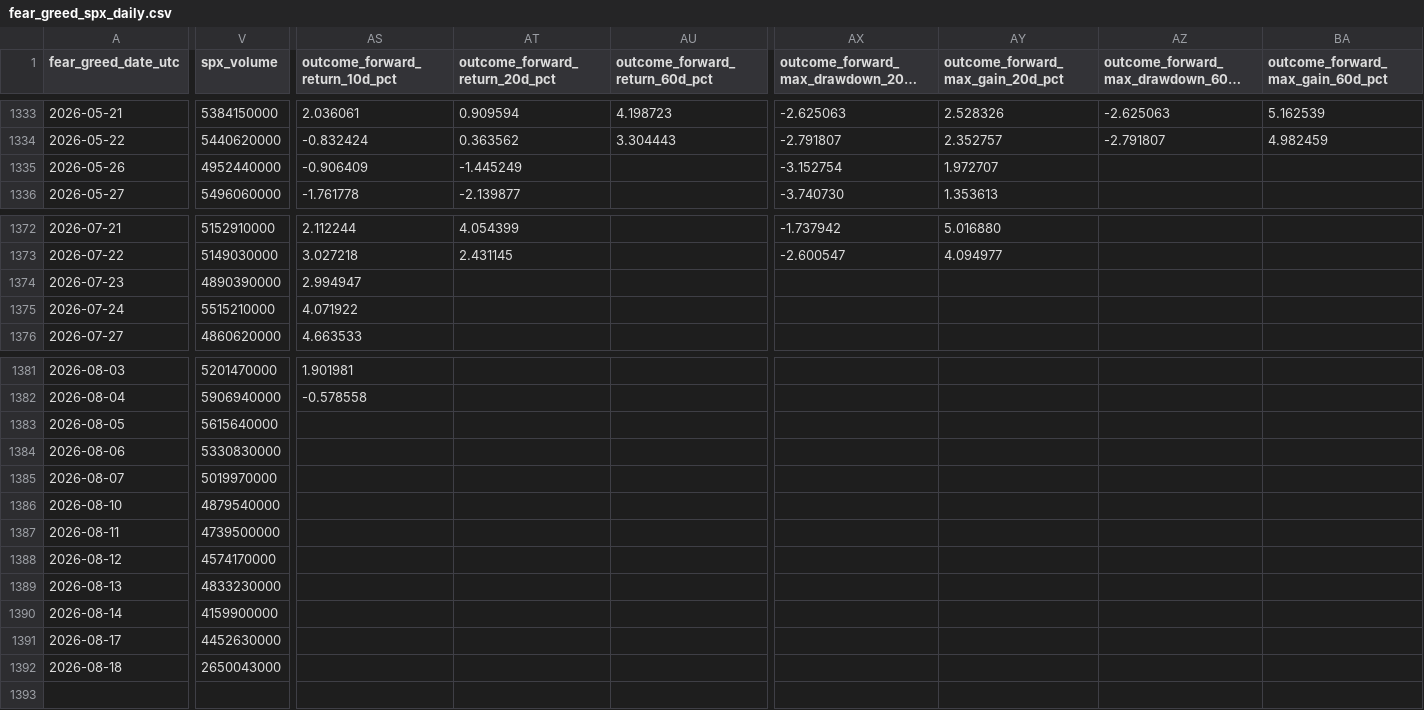
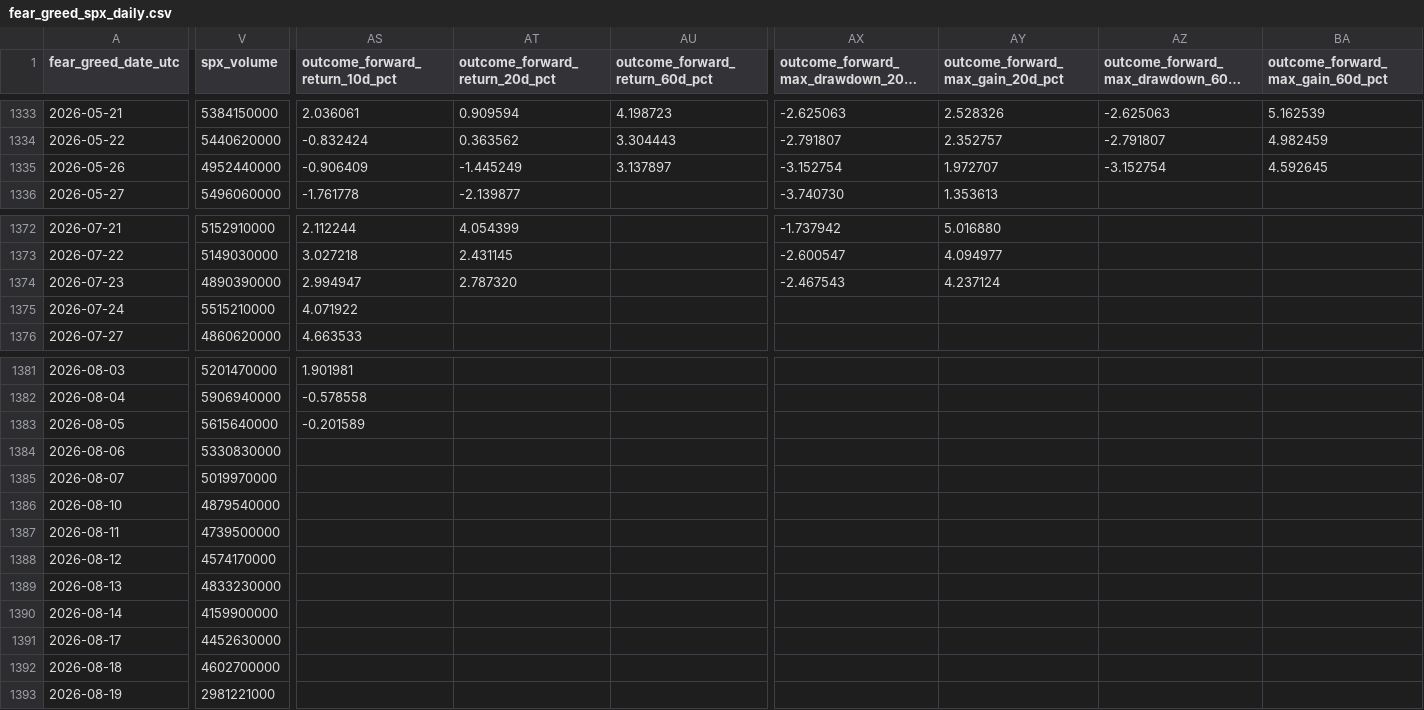
Before and after one commit to george962/FearGreedIndex, a CSV file: data/fear_greed_spx_daily.csv, drawn as a sheet; only a part is shown, gaps mark what is left out; long unchanged cells end in …; rows hold the shown columns only; the diff covers the shown part only; the diff names each change by its address in the sheet, - before the commit and + after, or states it on an @@ line.

```diff
--- a/data/fear_greed_spx_daily.csv
+++ b/data/fear_greed_spx_daily.csv
-AU1335 (outcome_forward_return_60d_pct): (empty)
+AU1335 (outcome_forward_return_60d_pct): 3.137897
-AZ1335: (empty)
+AZ1335: -3.152754
-BA1335 (outcome_forward_max_gain_60d_pct): (empty)
+BA1335 (outcome_forward_max_gain_60d_pct): 4.592645
-AT1374 (outcome_forward_return_20d_pct): (empty)
+AT1374 (outcome_forward_return_20d_pct): 2.787320
-AX1374: (empty)
+AX1374: -2.467543
-AY1374 (outcome_forward_max_gain_20d_pct): (empty)
+AY1374 (outcome_forward_max_gain_20d_pct): 4.237124
-AS1383 (outcome_forward_return_10d_pct): (empty)
+AS1383 (outcome_forward_return_10d_pct): -0.201589
-V1392 (spx_volume): 2650043000
+V1392 (spx_volume): 4602700000
+row 1393: 2026-08-19 | 2981221000
```
Also changed, not shown: 4 edited cells elsewhere in this file, data/signal_ledger.csv, data/spx_daily.csv.
